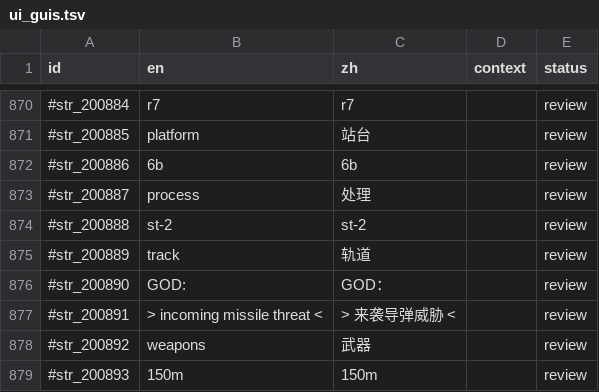
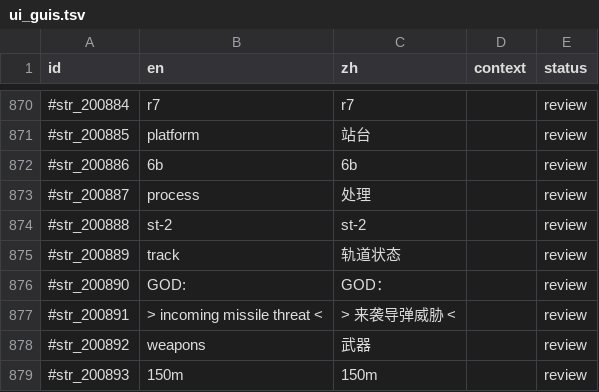
Before and after one commit to hazzzzzy/Quake4-Chinese, a TSV file: src/translations/ui_guis.tsv, drawn as a sheet; only a part is shown, gaps mark what is left out; the diff covers the shown part only.

```diff
--- a/src/translations/ui_guis.tsv
+++ b/src/translations/ui_guis.tsv
@@ -874,3 +874,3 @@
 #str_200888	st-2	st-2		review
-#str_200889	track	轨道		review
+#str_200889	track	轨道状态		review
 #str_200890	GOD:	GOD：		review
```
Also changed, not shown: 1 added row and 5 edited cells elsewhere in this file, 13 other files.
